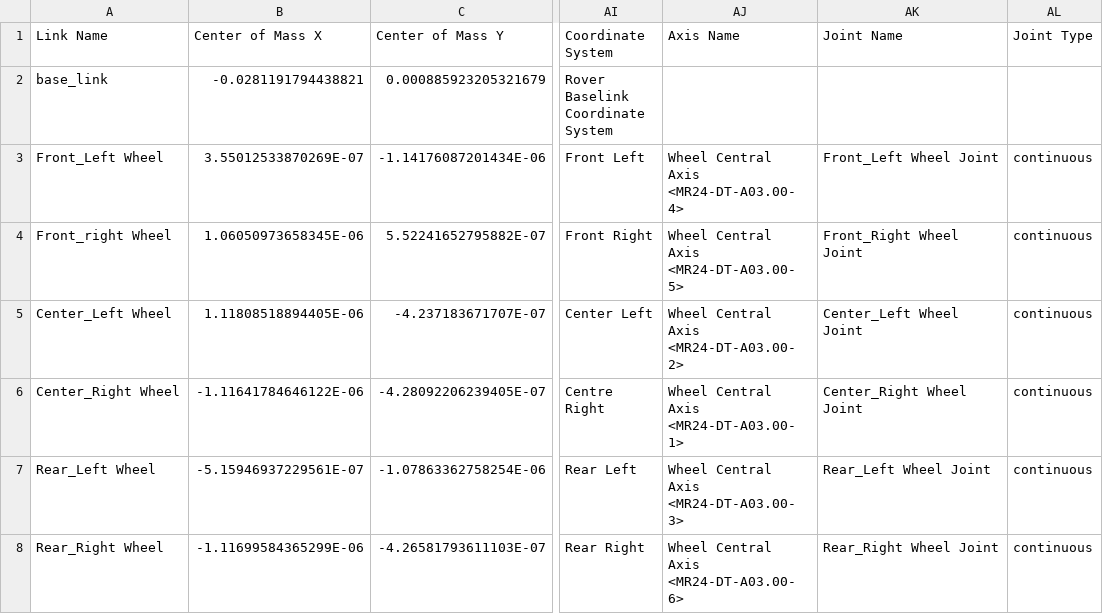
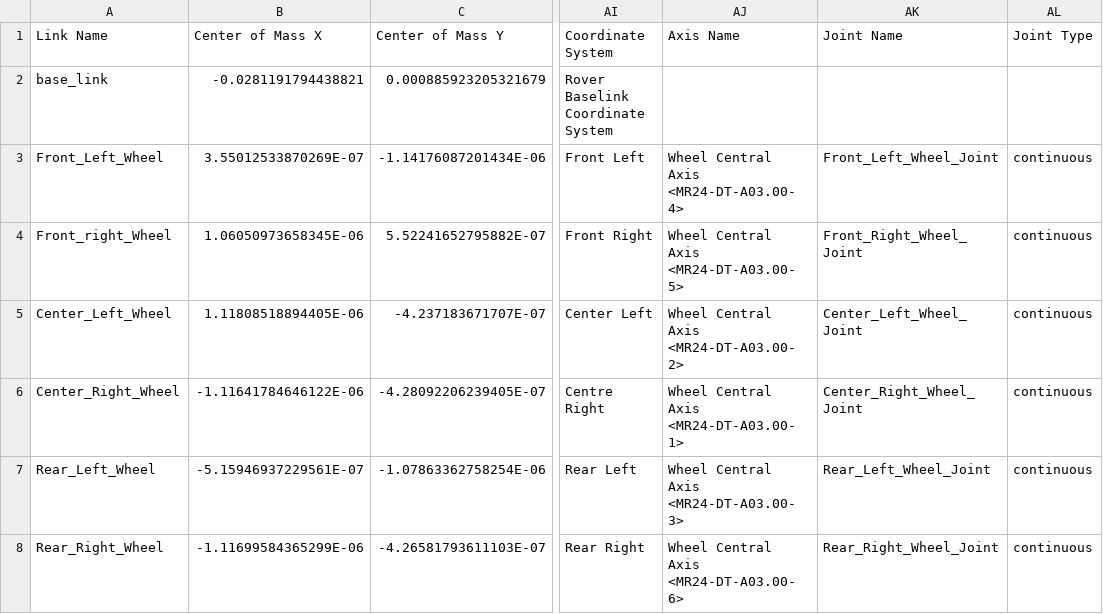
Before and after one commit to uwrobotics/Sparky-CIRC-2026, a CSV file: src/sparky_description/urdf/sparky_description.csv, drawn as a sheet; only a part is shown, gaps mark what is left out; the diff names each change by its address in the sheet, - before the commit and + after, or states it on an @@ line.

Commit message:
noetic urdf rviz validated

```diff
--- a/src/sparky_description/urdf/sparky_description.csv
+++ b/src/sparky_description/urdf/sparky_description.csv
-A3 (Link Name): Front_Left Wheel
+A3 (Link Name): Front_Left_Wheel
-AK3 (Joint Name): Front_Left Wheel Joint
+AK3 (Joint Name): Front_Left_Wheel_Joint
-A4 (Link Name): Front_right Wheel
+A4 (Link Name): Front_right_Wheel
-AK4 (Joint Name): Front_Right Wheel Joint
+AK4 (Joint Name): Front_Right_Wheel_Joint
-A5 (Link Name): Center_Left Wheel
+A5 (Link Name): Center_Left_Wheel
-AK5 (Joint Name): Center_Left Wheel Joint
+AK5 (Joint Name): Center_Left_Wheel_Joint
-A6 (Link Name): Center_Right Wheel
+A6 (Link Name): Center_Right_Wheel
-AK6 (Joint Name): Center_Right Wheel Joint
+AK6 (Joint Name): Center_Right_Wheel_Joint
-A7 (Link Name): Rear_Left Wheel
+A7 (Link Name): Rear_Left_Wheel
-AK7 (Joint Name): Rear_Left Wheel Joint
+AK7 (Joint Name): Rear_Left_Wheel_Joint
-A8 (Link Name): Rear_Right Wheel
+A8 (Link Name): Rear_Right_Wheel
-AK8 (Joint Name): Rear_Right Wheel Joint
+AK8 (Joint Name): Rear_Right_Wheel_Joint
```
Also changed, not shown: 11 other files.
